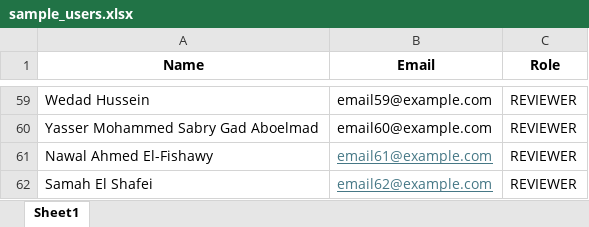
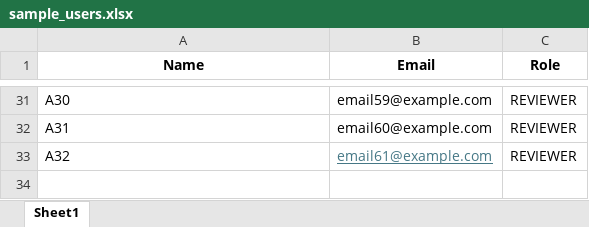
Before and after one commit to Darsh2984/thesis-scheduler, an Excel workbook: sample_users.xlsx, sheet Sheet1, drawn as a sheet; only a part is shown, gaps mark what is left out; values as stored, in another font and other column widths than the file's, no borders; removed rows and columns are numbered as before the commit, all else as after; the diff covers the shown part only; the diff names each change by its address in the sheet, - before the commit and + after, or states it on an @@ line.

```diff
--- a/sample_users.xlsx (sheet Sheet1)
+++ b/sample_users.xlsx (sheet Sheet1)
-A31 (Name): Wedad Hussein
+A31 (Name): A30
-A32 (Name): Yasser Mohammed Sabry Gad Aboelmad
+A32 (Name): A31
-A33 (Name): Nawal Ahmed El-Fishawy
+A33 (Name): A32
-row 62: Samah El Shafei | email62@example.com | REVIEWER
```
Also changed, not shown: 2 added rows, 30 removed rows and 27 edited cells elsewhere in this sheet, 1 other file.
